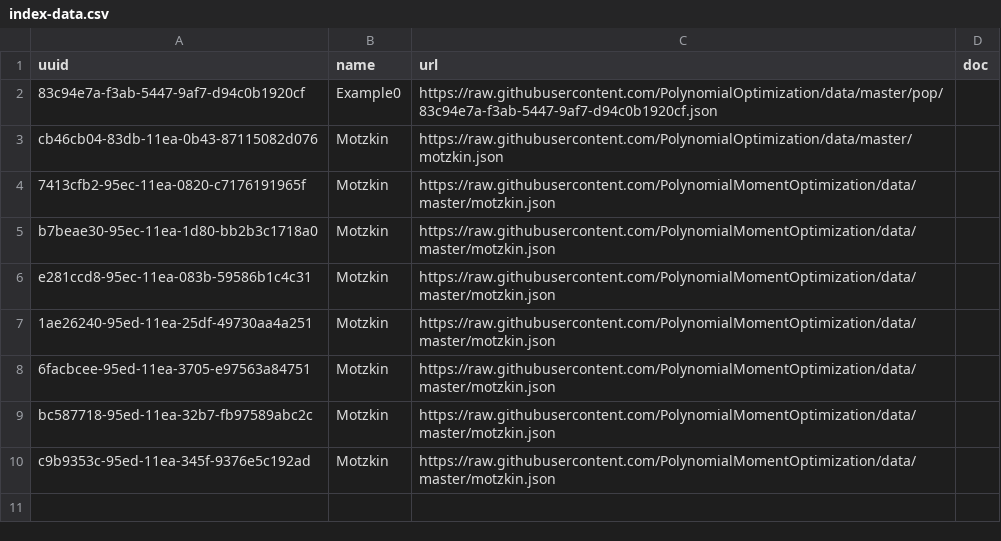
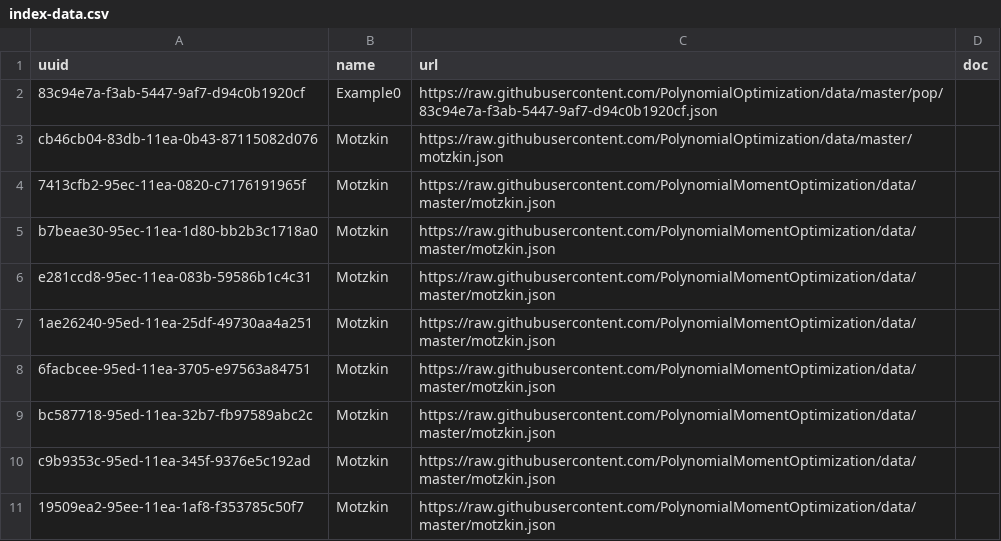
Before and after one commit to fuentes9876/registries, a CSV file: csv/index-data.csv, drawn as a sheet; the diff names each change by its address in the sheet, - before the commit and + after, or states it on an @@ line.

Commit message:
add to index pmo/motzkin

```diff
--- a/csv/index-data.csv
+++ b/csv/index-data.csv
+row 11: 19509ea2-95ee-11ea-1af8-f353785c50f7 | Motzkin | https://raw.githubusercontent.com/PolynomialMomentOptimization/data/master/motzkin.json
```
